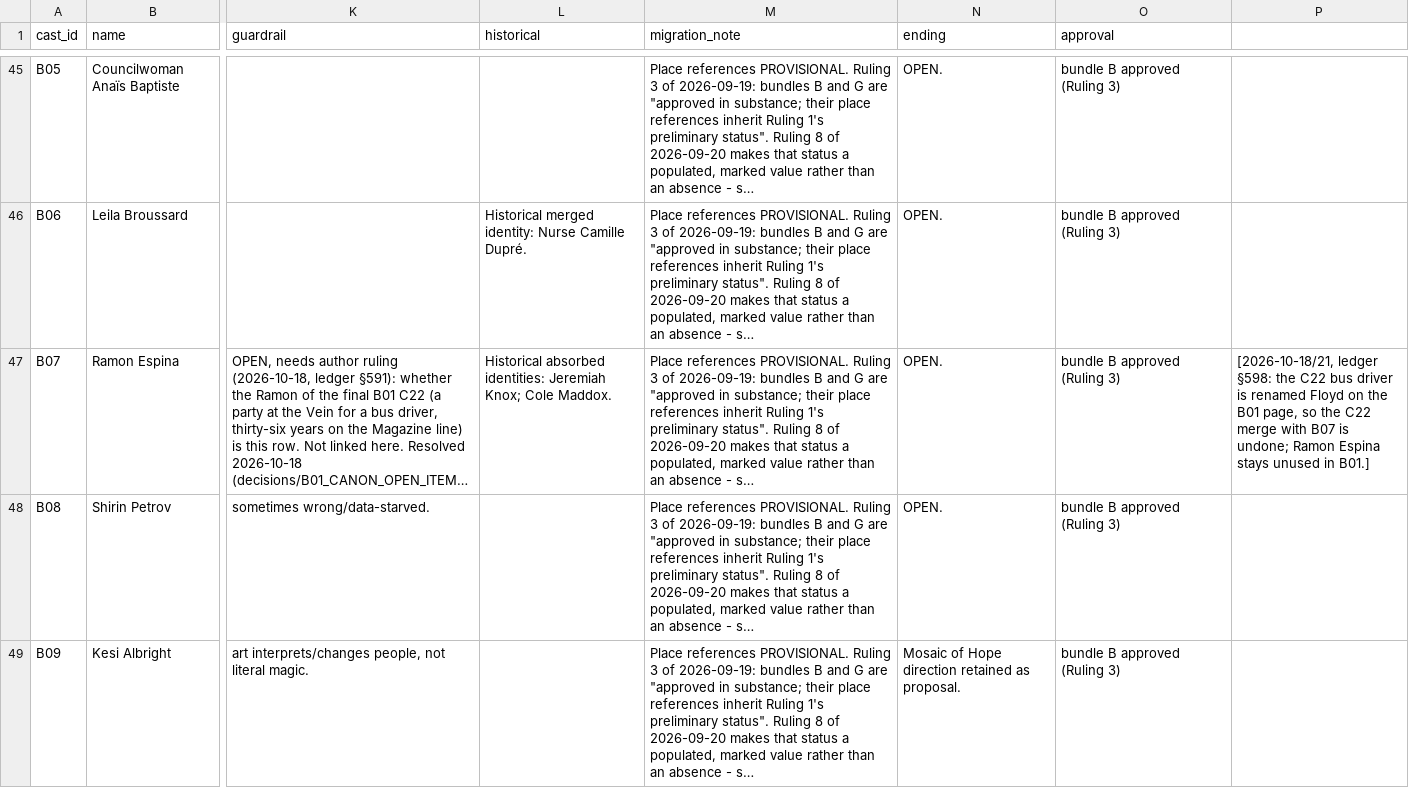
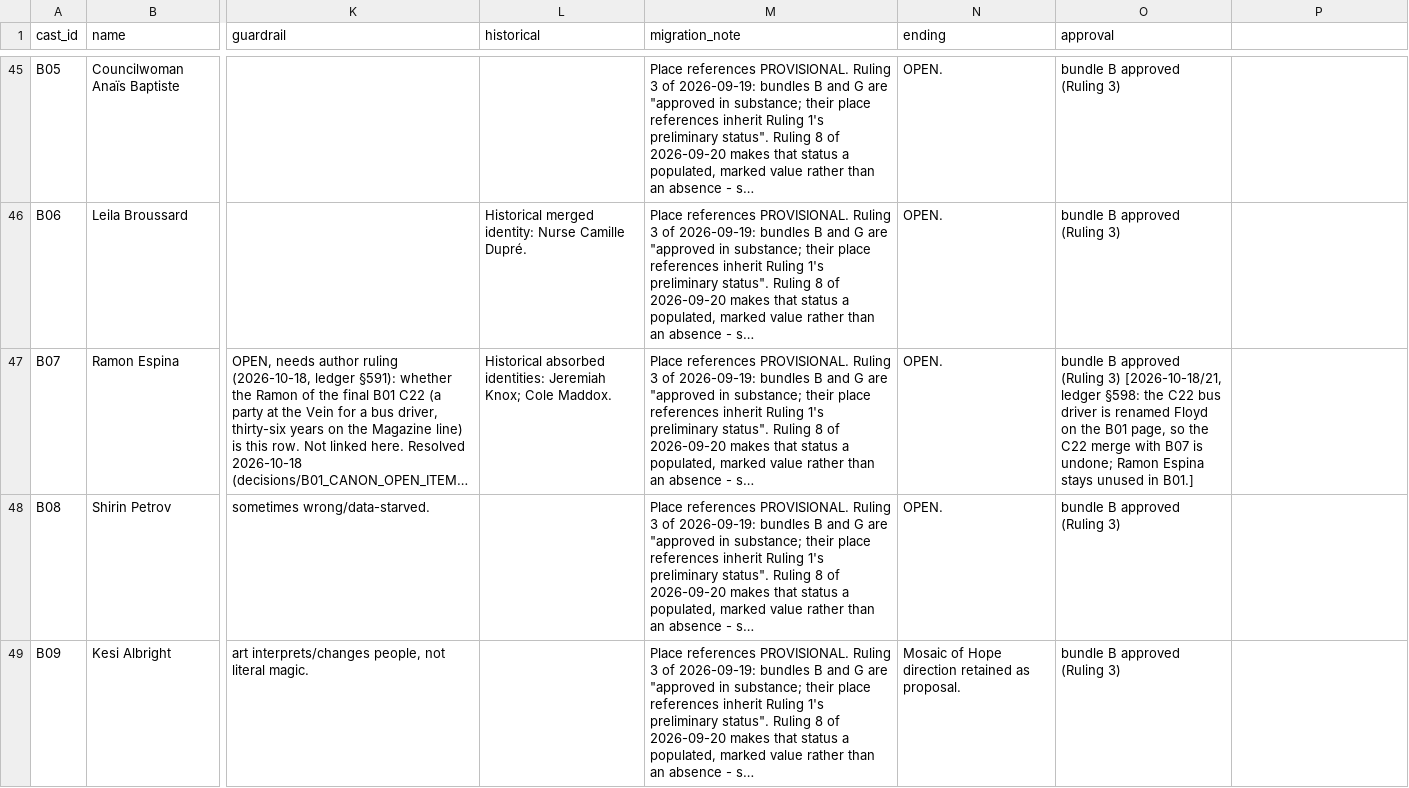
Before and after one commit to jacalder42/concord-saga-canon, a CSV file: canon/cast_registry.csv, drawn as a sheet; only a part is shown, gaps mark what is left out; long unchanged cells end in …; the diff names each change by its address in the sheet, - before the commit and + after, or states it on an @@ line.

```diff
--- a/canon/cast_registry.csv
+++ b/canon/cast_registry.csv
-O47 (approval): …(Ruling 3)
+O47 (approval): …(Ruling 3) [2026-10-18/21, ledger §598: the C22 bus driver is renamed Floyd on the B01 page, so the C22 merge with B07 is undone; Ramon Espina stays unused in B01.]
-P47: [2026-10-18/21, ledger §598: the C22 bus driver is renamed Floyd on the B01 page, so the C22 merge with B07 is undone; Ramon Espina stays unused in B01.]
+P47: (empty)
```
Also changed, not shown: 1 other file.
